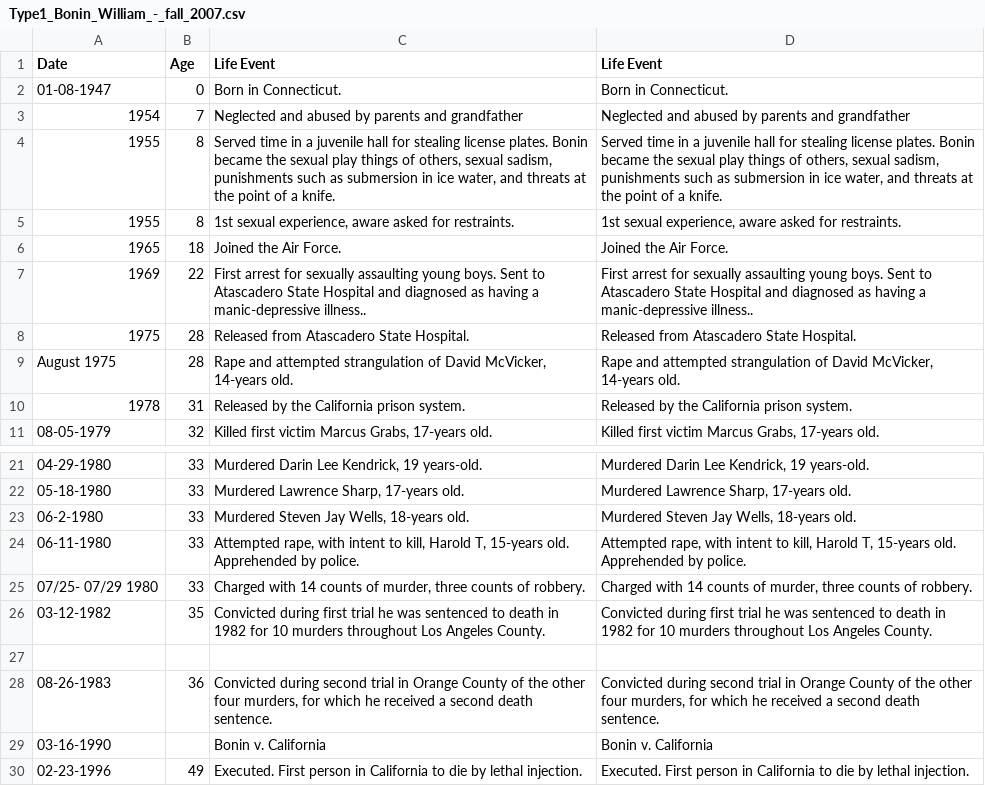
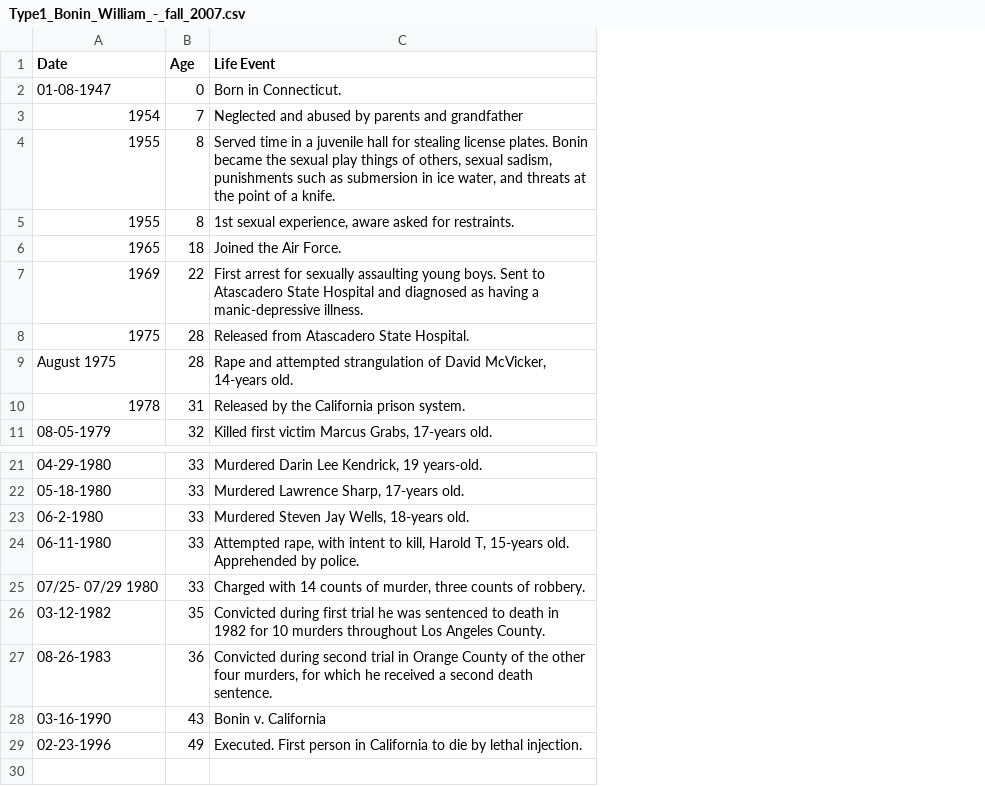
Before and after one commit to ajithksenthil/CrimeArchetypes, a CSV file: mnt/data/csv/Type1_Bonin_William_-_fall_2007.csv, drawn as a sheet; only a part is shown, gaps mark what is left out; removed rows and columns are numbered as before the commit, all else as after; ↵ is a line break in a cell; the diff names each change by its address in the sheet, - before the commit and + after, or states it on an @@ line.

Commit message:
Cleaned_Type1_Bonin_William_-_fall_2007.csv
Fixed some quotes, deleted some duplicates. There seems like there might be some kind of error in the 1955 ones (they seem inconsistent)

```diff
--- a/mnt/data/csv/Type1_Bonin_William_-_fall_2007.csv
+++ b/mnt/data/csv/Type1_Bonin_William_-_fall_2007.csv
-column D (Life Event), rows 2-11: Born in Connecticut. | Neglected and abused by parents and grandfather | Served time in a juvenile hall for stealing license plates. Bonin became the sexual play things of others, sexual sadism, ↵ punishments such as submersion in ice water, and threats at the point of a knife. | 1st sexual experience, aware asked for restraints. | Joined the Air Force. | First arrest for sexually assaulting young boys. Sent to Atascadero State Hospital and diagnosed as having a manic-depressive illness.. | Released from Atascadero State Hospital. | Rape and attempted strangulation of David McVicker, 14-years old. | Released by the California prison system. | Killed first victim Marcus Grabs, 17-years old.; rows 21-26: Murdered Darin Lee Kendrick, 19 years-old. | Murdered Lawrence Sharp, 17-years old. | Murdered Steven Jay Wells, 18-years old. | Attempted rape, with intent to kill, Harold T, 15-years old. Apprehended by police. | Charged with 14 counts of murder, three counts of robbery. | Convicted during first trial he was sentenced to death in 1982 for 10 murders throughout Los Angeles County.; rows 28-30: Convicted during second trial in Orange County of the other four murders, for which he received a second death sentence. | Bonin v. California | Executed. First person in California to die by lethal injection.
-C4 (Life Event): …a knife.
+C4 (Life Event): …a knife.
-C7 (Life Event): …a manic-depressive illness..
+C7 (Life Event): …a manic-depressive illness.
-row 27: (empty)
-B28 (Age): (empty)
+B28 (Age): 43
```
